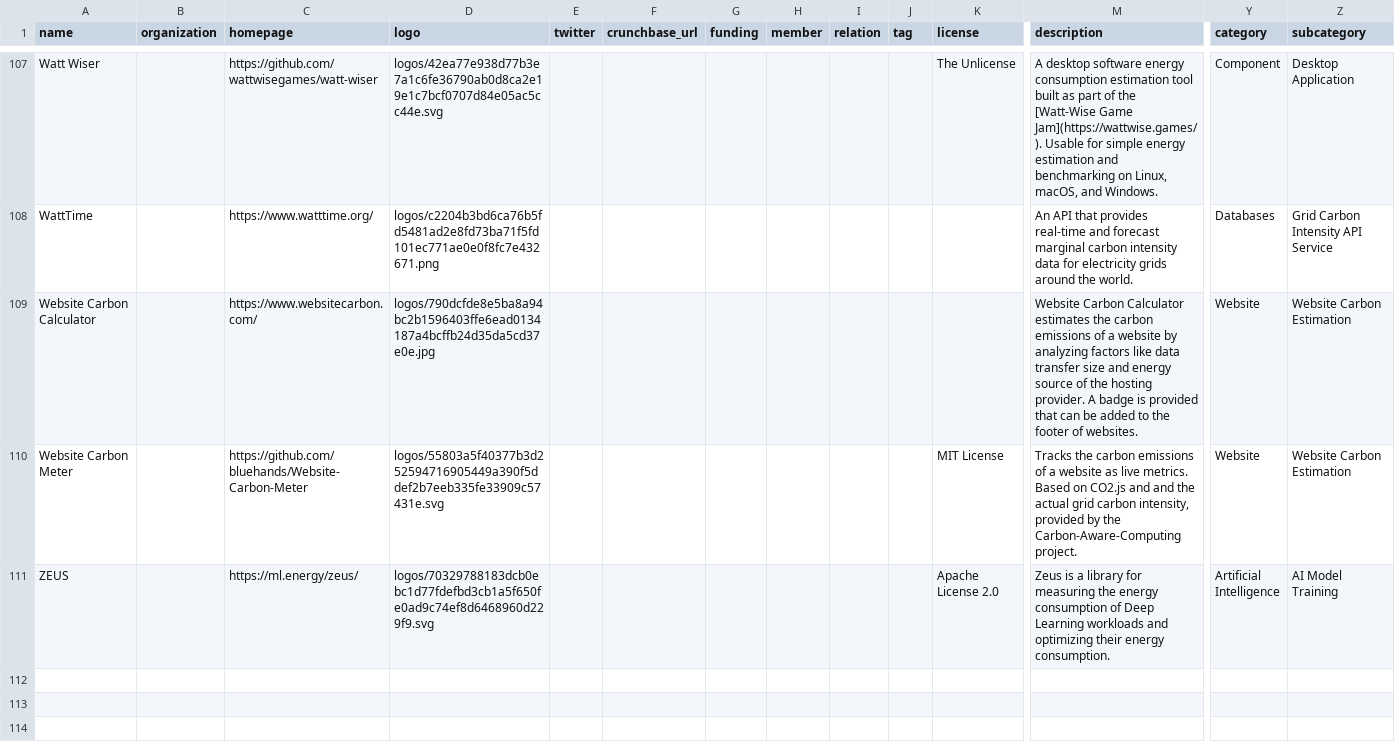
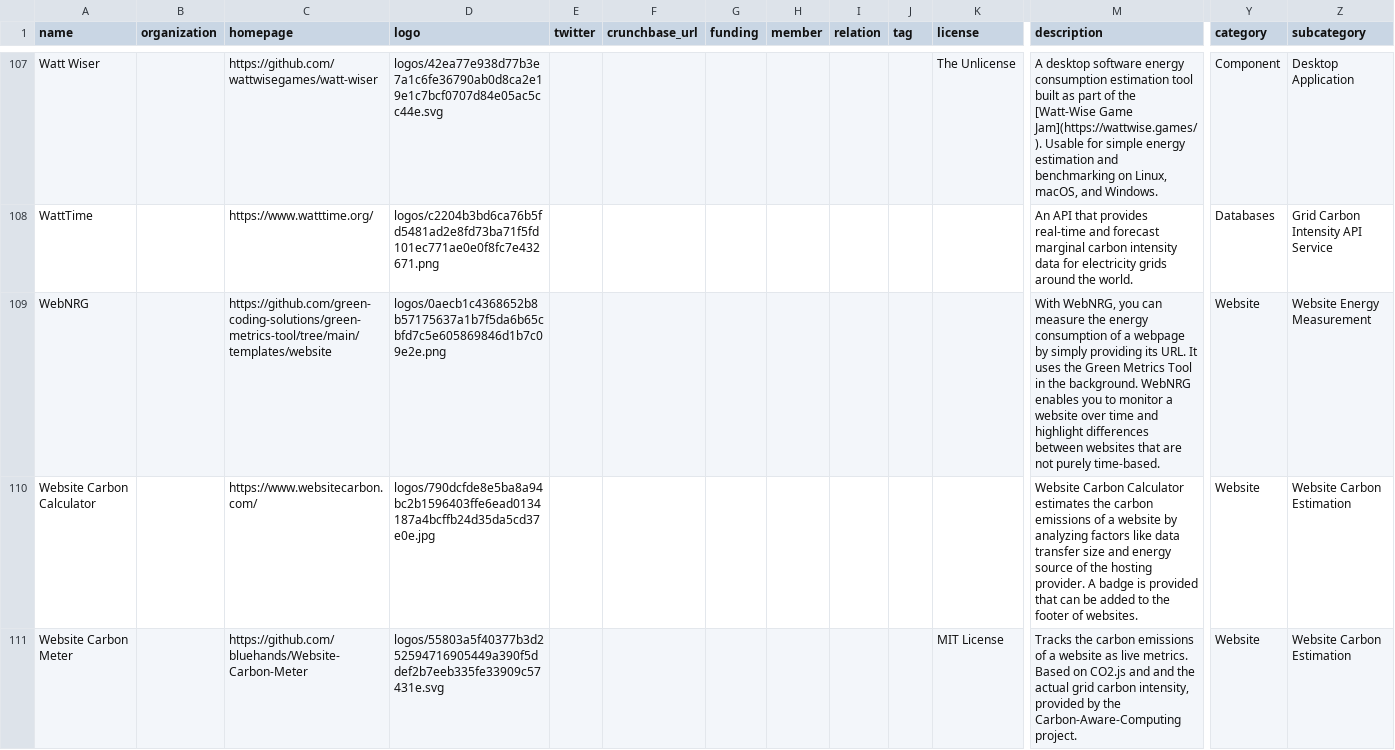
Before and after one commit to bundesverband-green-software/landscape, a CSV file: docs/items.csv, drawn as a sheet; only a part is shown, gaps mark what is left out; the shorter side is filled out with more unchanged rows; rows hold the shown columns only; the diff names each change by its address in the sheet, - before the commit and + after, or states it on an @@ line.

```diff
--- a/docs/items.csv
+++ b/docs/items.csv
+row 109: WebNRG |  | https://github.com/green-coding-solutions/green-metrics-tool/tree/main/templates/website | logos/0aecb1c4368652b8b57175637a1b7f5da6b65cbfd7c5e605869846d1b7c09e2e.png |  |  |  |  |  |  |  | With WebNRG, you can measure the energy consumption of a webpage by simply providing its URL. It uses the Green Metrics Tool in the background. WebNRG enables you to monitor a website over time and highlight differences between websites that are not purely time-based. | Website | Website Energy Measurement
```
Also changed, not shown: 17 other files.
